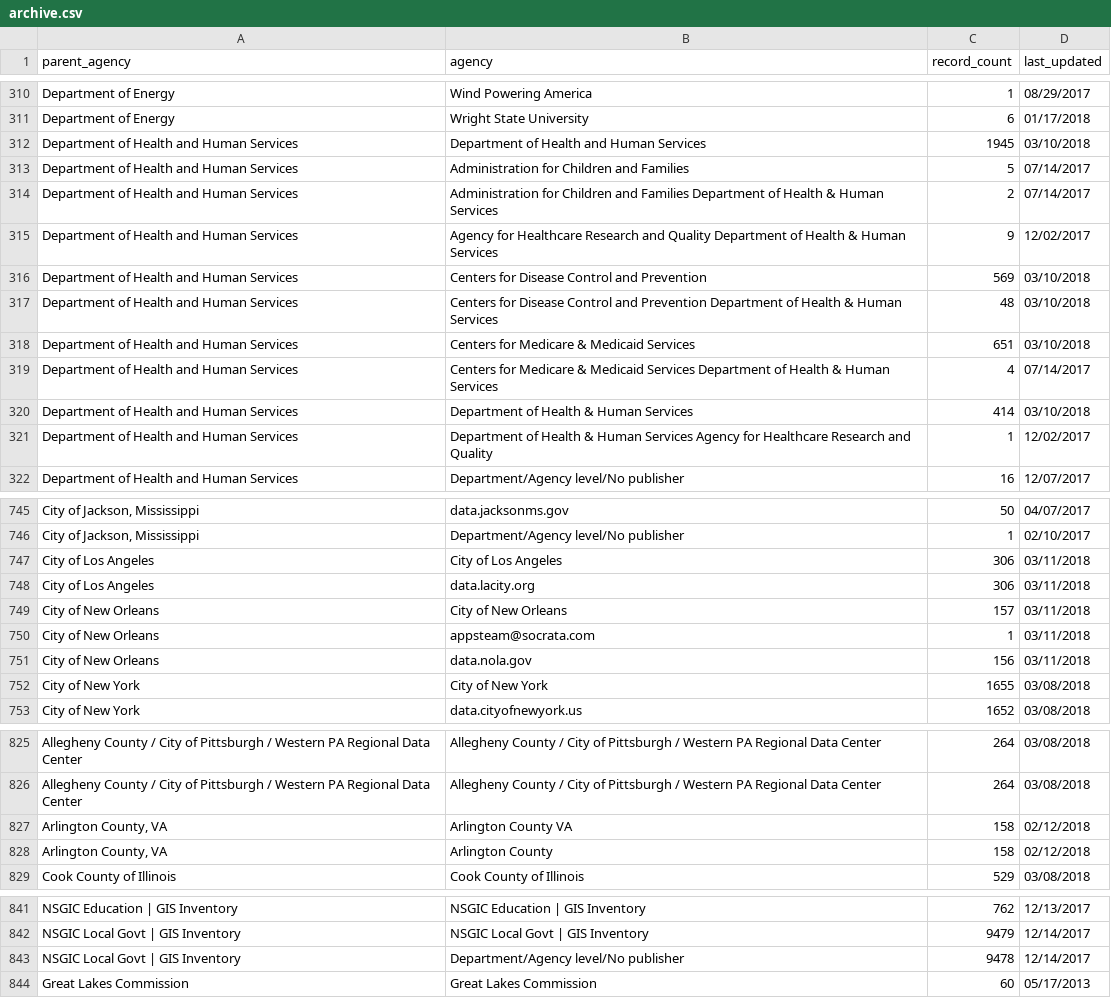
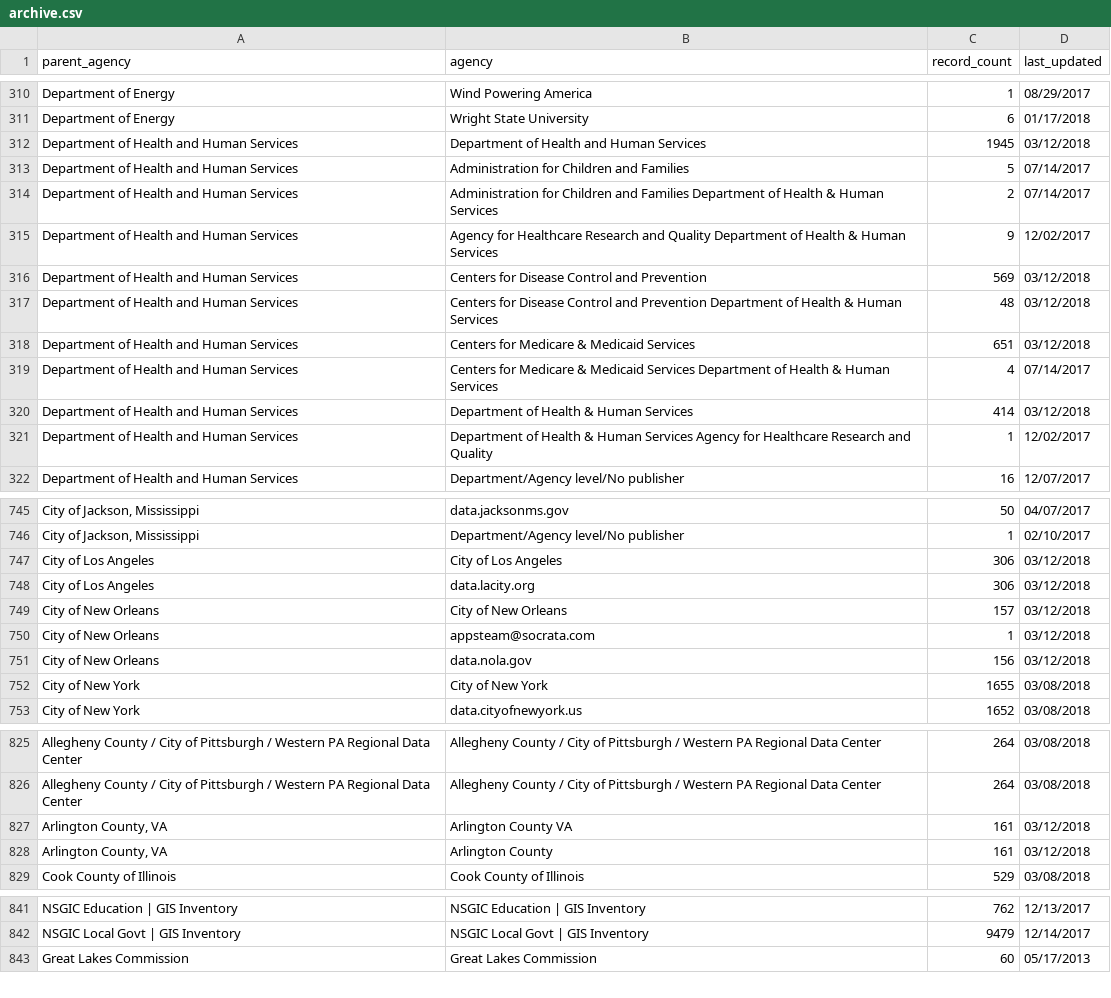
Before and after one commit to hancush/eyeball, a CSV file: archive.csv, drawn as a sheet; only a part is shown, gaps mark what is left out; the diff covers the shown part only; the diff names each change by its address in the sheet, - before the commit and + after, or states it on an @@ line.

```diff
--- a/archive.csv
+++ b/archive.csv
-D312 (last_updated): 03/10/2018
+D312 (last_updated): 03/12/2018
-D316:D318 (last_updated): 03/10/2018
+D316:D318 (last_updated): 03/12/2018
-D320 (last_updated): 03/10/2018
+D320 (last_updated): 03/12/2018
-D747:D751 (last_updated): 03/11/2018
+D747:D751 (last_updated): 03/12/2018
-C827:C828 (record_count): 158
+C827:C828 (record_count): 161
-D827:D828 (last_updated): 02/12/2018
+D827:D828 (last_updated): 03/12/2018
-row 843: NSGIC Local Govt | GIS Inventory | Department/Agency level/No publisher | 9478 | 12/14/2017
```
Also changed, not shown: 19 edited cells elsewhere in this file, output/churn_summary.csv, output/log.csv.
